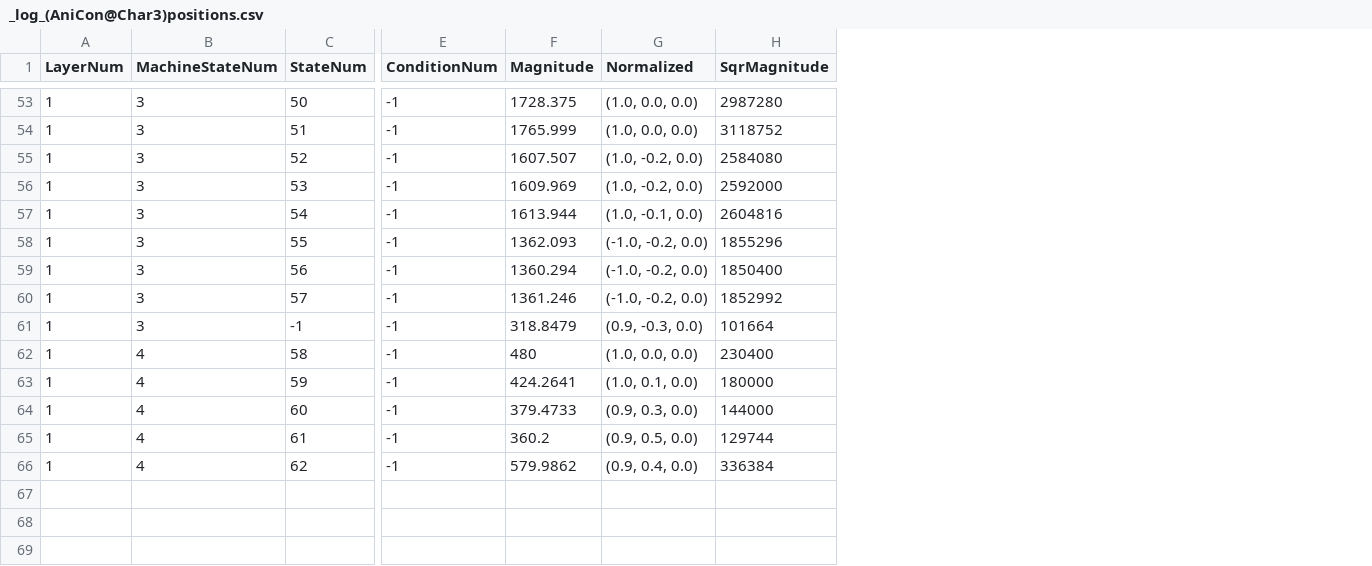
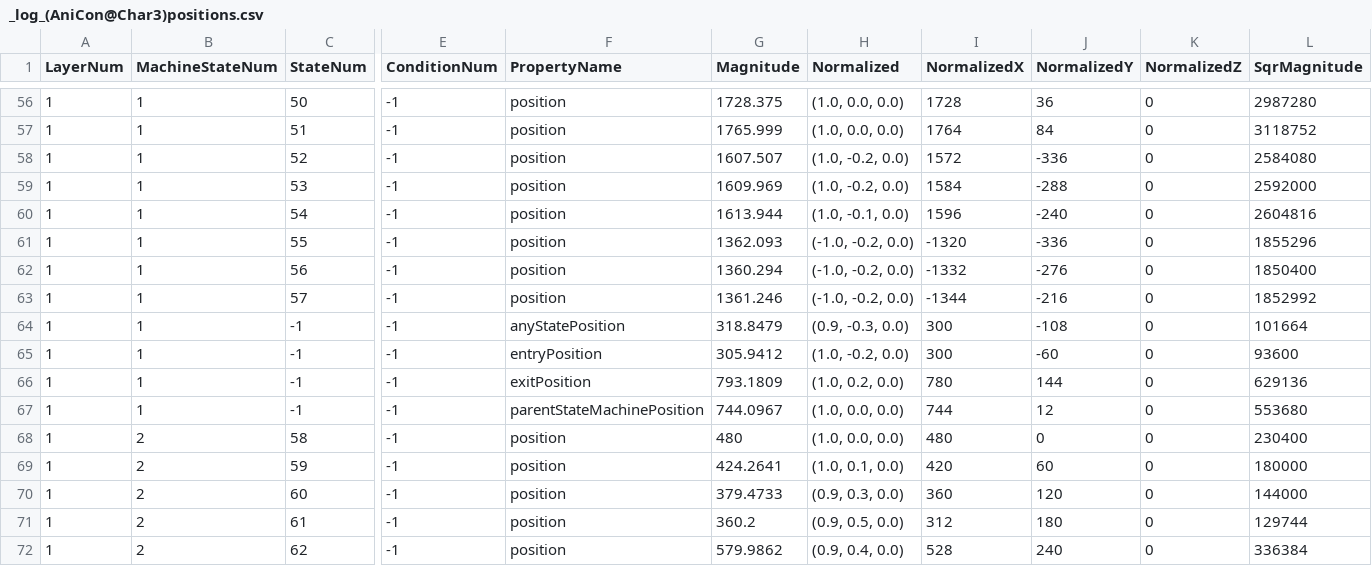
Before and after one commit to muzudho/KifuwarabeFighter2, a CSV file: KifuwarabeFighter2/_log_(AniCon@Char3)positions.csv, drawn as a sheet; only a part is shown, gaps mark what is left out; addresses are those after the commit; rows hold the shown columns only; the diff covers the shown part only; the diff names each change by its address in the sheet, - before the commit and + after, or states it on an @@ line.

Commit message:
I creating state path.

```diff
--- a/KifuwarabeFighter2/_log_(AniCon@Char3)positions.csv
+++ b/KifuwarabeFighter2/_log_(AniCon@Char3)positions.csv
+column F (PropertyName), rows 56-64: position | position | position | position | position | position | position | position | anyStatePosition; rows 68-72: all position
+column I (NormalizedX), rows 56-64: 1728 | 1764 | 1572 | 1584 | 1596 | -1320 | -1332 | -1344 | 300; rows 68-72: 480 | 420 | 360 | 312 | 528
+column J (NormalizedY), rows 56-64: 36 | 84 | -336 | -288 | -240 | -336 | -276 | -216 | -108; rows 68-72: 0 | 60 | 120 | 180 | 240
+column K (NormalizedZ), rows 56-64: all 0; rows 68-72: all 0
-B56:B64 (MachineStateNum): 3
+B56:B64 (MachineStateNum): 1
+row 65: 1 | 1 | -1 | -1 | entryPosition | 305.9412 | (1.0, -0.2, 0.0) | 300 | -60 | 0 | 93600
+row 66: 1 | 1 | -1 | -1 | exitPosition | 793.1809 | (1.0, 0.2, 0.0) | 780 | 144 | 0 | 629136
+row 67: 1 | 1 | -1 | -1 | parentStateMachinePosition | 744.0967 | (1.0, 0.0, 0.0) | 744 | 12 | 0 | 553680
-B68:B72 (MachineStateNum): 4
+B68:B72 (MachineStateNum): 2
```
Also changed, not shown: 3 added rows and 51 edited cells elsewhere in this file, KifuwarabeFighter2/_log_(AniCon@Char3)conditions.csv, KifuwarabeFighter2/_log_(AniCon@Char3)stateMachines.csv, 19 other files.
